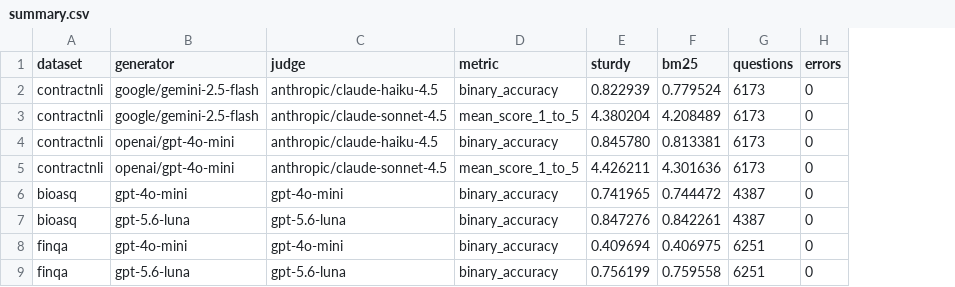
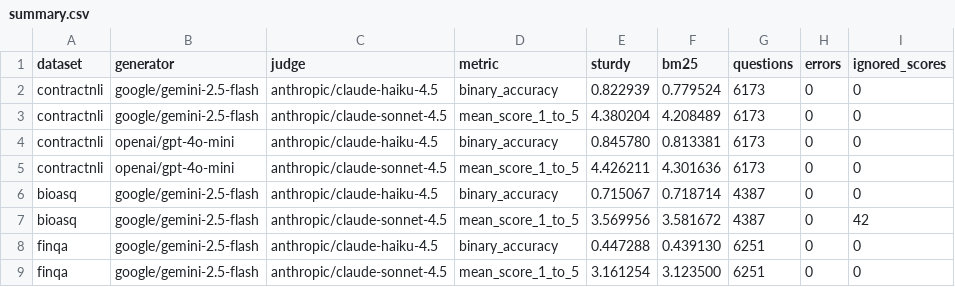
Before and after one commit to ghodouss/rag-results, a CSV file: artifacts/e2e/summary.csv, drawn as a sheet; the diff names each change by its address in the sheet, - before the commit and + after, or states it on an @@ line.

Commit message:
Add final BioASQ and FinQA judge results

```diff
--- a/artifacts/e2e/summary.csv
+++ b/artifacts/e2e/summary.csv
+column I (ignored_scores), rows 2-9: 0 | 0 | 0 | 0 | 0 | 42 | 0 | 0
-B6 (generator): gpt-4o-mini
+B6 (generator): google/gemini-2.5-flash
-C6 (judge): gpt-4o-mini
+C6 (judge): anthropic/claude-haiku-4.5
-E6 (sturdy): 0.741965
+E6 (sturdy): 0.715067
-F6 (bm25): 0.744472
+F6 (bm25): 0.718714
-B7 (generator): gpt-5.6-luna
+B7 (generator): google/gemini-2.5-flash
-C7 (judge): gpt-5.6-luna
+C7 (judge): anthropic/claude-sonnet-4.5
-D7 (metric): binary_accuracy
+D7 (metric): mean_score_1_to_5
-E7 (sturdy): 0.847276
+E7 (sturdy): 3.569956
-F7 (bm25): 0.842261
+F7 (bm25): 3.581672
-B8 (generator): gpt-4o-mini
+B8 (generator): google/gemini-2.5-flash
-C8 (judge): gpt-4o-mini
+C8 (judge): anthropic/claude-haiku-4.5
-E8 (sturdy): 0.409694
+E8 (sturdy): 0.447288
-F8 (bm25): 0.406975
+F8 (bm25): 0.439130
-B9 (generator): gpt-5.6-luna
+B9 (generator): google/gemini-2.5-flash
-C9 (judge): gpt-5.6-luna
+C9 (judge): anthropic/claude-sonnet-4.5
-D9 (metric): binary_accuracy
+D9 (metric): mean_score_1_to_5
-E9 (sturdy): 0.756199
+E9 (sturdy): 3.161254
-F9 (bm25): 0.759558
+F9 (bm25): 3.123500
```
Also changed, not shown: 29 other files.
